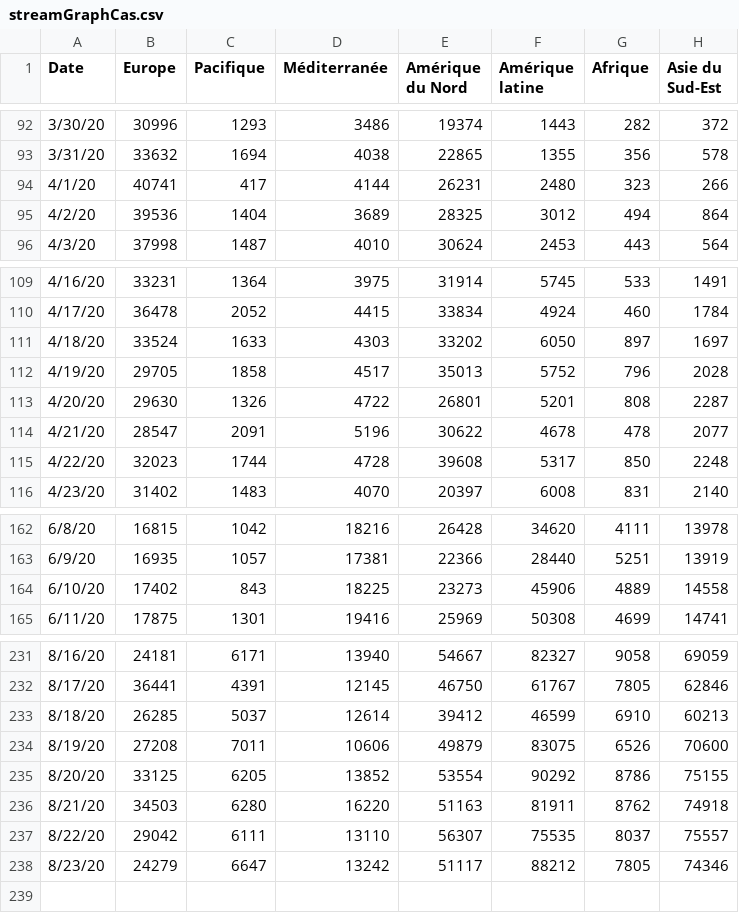
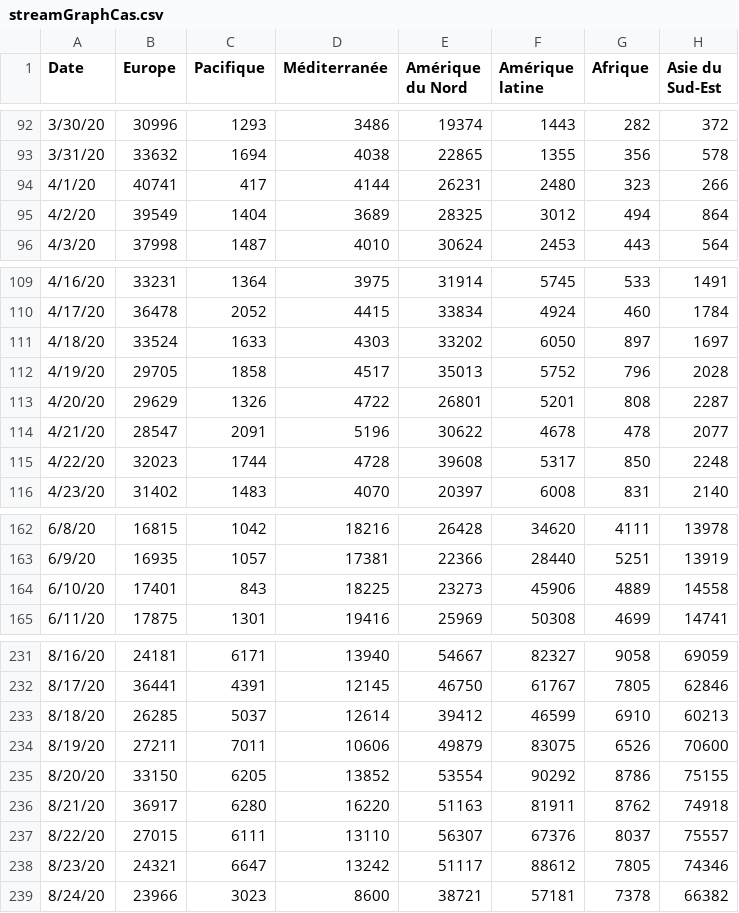
Before and after one commit to AVergely/Covid_19, a CSV file: streamGraphCas.csv, drawn as a sheet; only a part is shown, gaps mark what is left out.

```diff
--- a/streamGraphCas.csv
+++ b/streamGraphCas.csv
@@ -94,3 +94,3 @@ Date;Europe;Pacifique;Méditerranée;Amérique du Nord;Amérique latine;Afrique;
 4/1/20;40741;417;4144;26231;2480;323;266
-4/2/20;39536;1404;3689;28325;3012;494;864
+4/2/20;39549;1404;3689;28325;3012;494;864
 4/3/20;37998;1487;4010;30624;2453;443;564
@@ -112,3 +112,3 @@ Date;Europe;Pacifique;Méditerranée;Amérique du Nord;Amérique latine;Afrique;
 4/19/20;29705;1858;4517;35013;5752;796;2028
-4/20/20;29630;1326;4722;26801;5201;808;2287
+4/20/20;29629;1326;4722;26801;5201;808;2287
 4/21/20;28547;2091;5196;30622;4678;478;2077
@@ -163,3 +163,3 @@ Date;Europe;Pacifique;Méditerranée;Amérique du Nord;Amérique latine;Afrique;
 6/9/20;16935;1057;17381;22366;28440;5251;13919
-6/10/20;17402;843;18225;23273;45906;4889;14558
+6/10/20;17401;843;18225;23273;45906;4889;14558
 6/11/20;17875;1301;19416;25969;50308;4699;14741
@@ -233,6 +233,7 @@ Date;Europe;Pacifique;Méditerranée;Amérique du Nord;Amérique latine;Afrique;
 8/18/20;26285;5037;12614;39412;46599;6910;60213
-8/19/20;27208;7011;10606;49879;83075;6526;70600
-8/20/20;33125;6205;13852;53554;90292;8786;75155
-8/21/20;34503;6280;16220;51163;81911;8762;74918
-8/22/20;29042;6111;13110;56307;75535;8037;75557
-8/23/20;24279;6647;13242;51117;88212;7805;74346
+8/19/20;27211;7011;10606;49879;83075;6526;70600
+8/20/20;33150;6205;13852;53554;90292;8786;75155
+8/21/20;36917;6280;16220;51163;81911;8762;74918
+8/22/20;27015;6111;13110;56307;67376;8037;75557
+8/23/20;24321;6647;13242;51117;88612;7805;74346
+8/24/20;23966;3023;8600;38721;57181;7378;66382
```
Also changed, not shown: Covid19_Carte_Cas.csv, Covid19_Carte_Cas_Transpose.csv, 3 other files.
